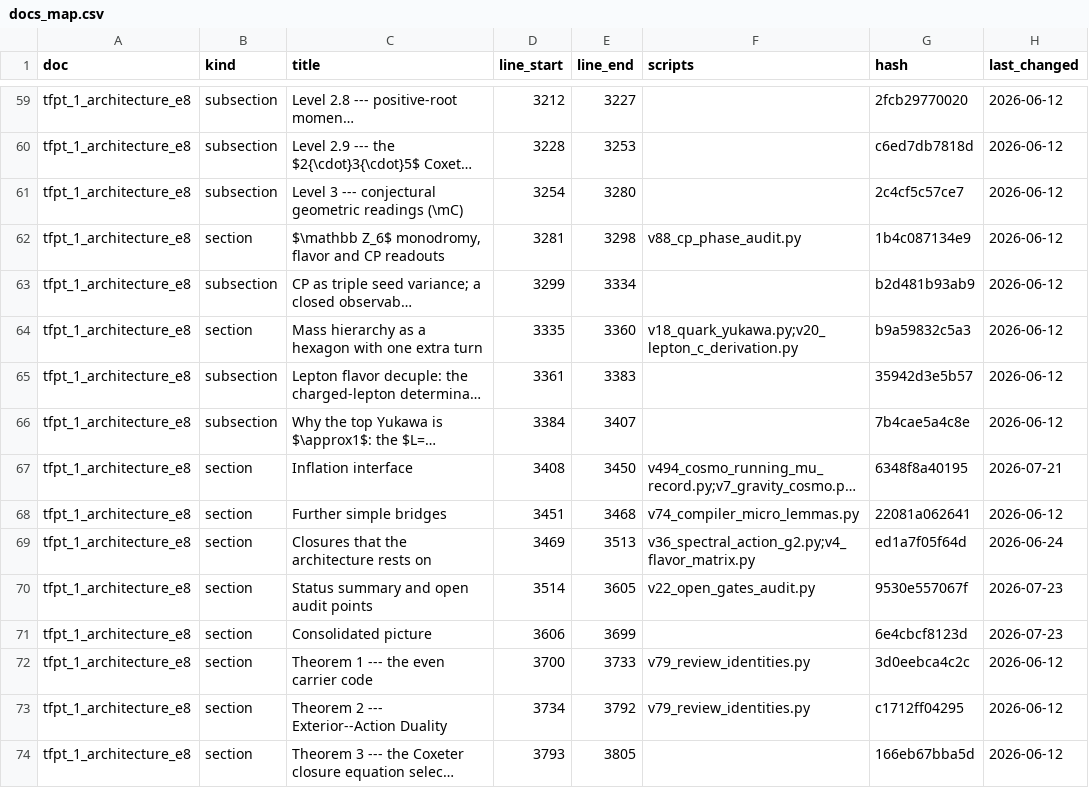
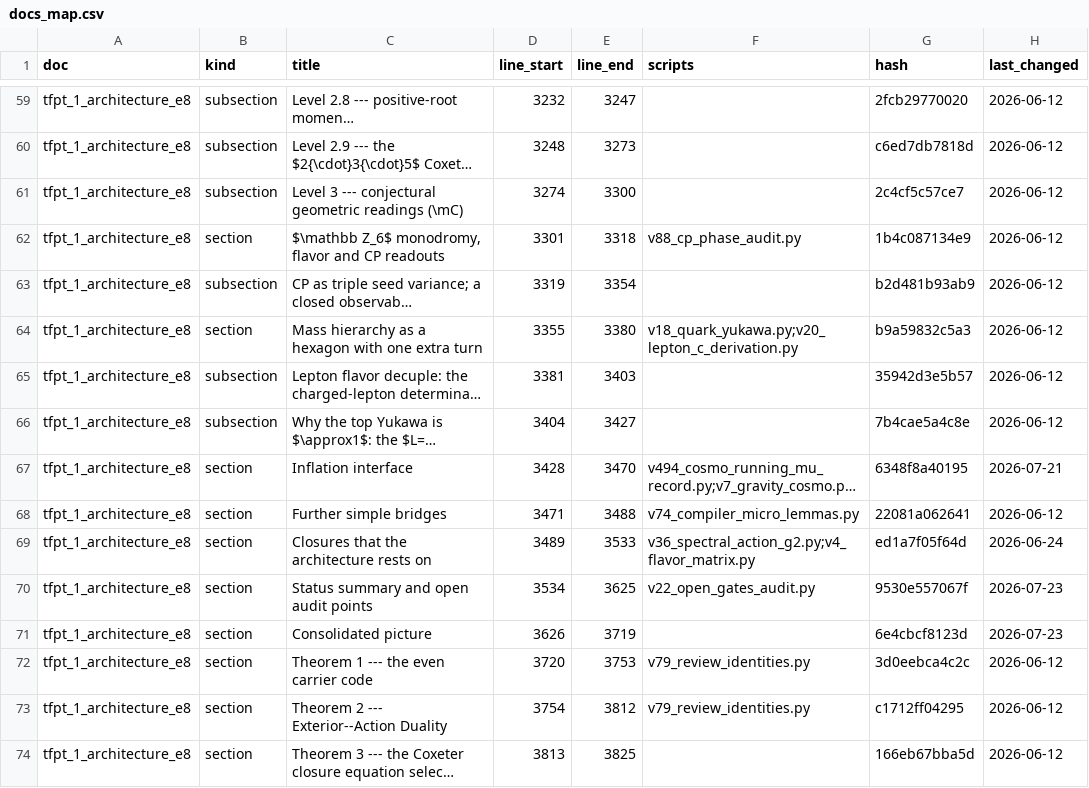
Before and after one commit to sthamann/TFPT, a CSV file: verification/docs_map.csv, drawn as a sheet; only a part is shown, gaps mark what is left out; long unchanged cells end in …; the diff covers the shown part only; the diff names each change by its address in the sheet, - before the commit and + after, or states it on an @@ line.

```diff
--- a/verification/docs_map.csv
+++ b/verification/docs_map.csv
-D59 (line_start): 3212
+D59 (line_start): 3232
-E59 (line_end): 3227
+E59 (line_end): 3247
-D60 (line_start): 3228
+D60 (line_start): 3248
-E60 (line_end): 3253
+E60 (line_end): 3273
-D61 (line_start): 3254
+D61 (line_start): 3274
-E61 (line_end): 3280
+E61 (line_end): 3300
-D62 (line_start): 3281
+D62 (line_start): 3301
-E62 (line_end): 3298
+E62 (line_end): 3318
-D63 (line_start): 3299
+D63 (line_start): 3319
-E63 (line_end): 3334
+E63 (line_end): 3354
-D64 (line_start): 3335
+D64 (line_start): 3355
-E64 (line_end): 3360
+E64 (line_end): 3380
-D65 (line_start): 3361
+D65 (line_start): 3381
-E65 (line_end): 3383
+E65 (line_end): 3403
-D66 (line_start): 3384
+D66 (line_start): 3404
-E66 (line_end): 3407
+E66 (line_end): 3427
-D67 (line_start): 3408
+D67 (line_start): 3428
-E67 (line_end): 3450
+E67 (line_end): 3470
-D68 (line_start): 3451
+D68 (line_start): 3471
-E68 (line_end): 3468
+E68 (line_end): 3488
-D69 (line_start): 3469
+D69 (line_start): 3489
-E69 (line_end): 3513
+E69 (line_end): 3533
-D70 (line_start): 3514
+D70 (line_start): 3534
-E70 (line_end): 3605
+E70 (line_end): 3625
-D71 (line_start): 3606
+D71 (line_start): 3626
-E71 (line_end): 3699
+E71 (line_end): 3719
-D72 (line_start): 3700
+D72 (line_start): 3720
-E72 (line_end): 3733
+E72 (line_end): 3753
-D73 (line_start): 3734
+D73 (line_start): 3754
-E73 (line_end): 3792
+E73 (line_end): 3812
-D74 (line_start): 3793
+D74 (line_start): 3813
-E74 (line_end): 3805
+E74 (line_end): 3825
```
Also changed, not shown: 80 edited cells elsewhere in this file, 7 other files.
